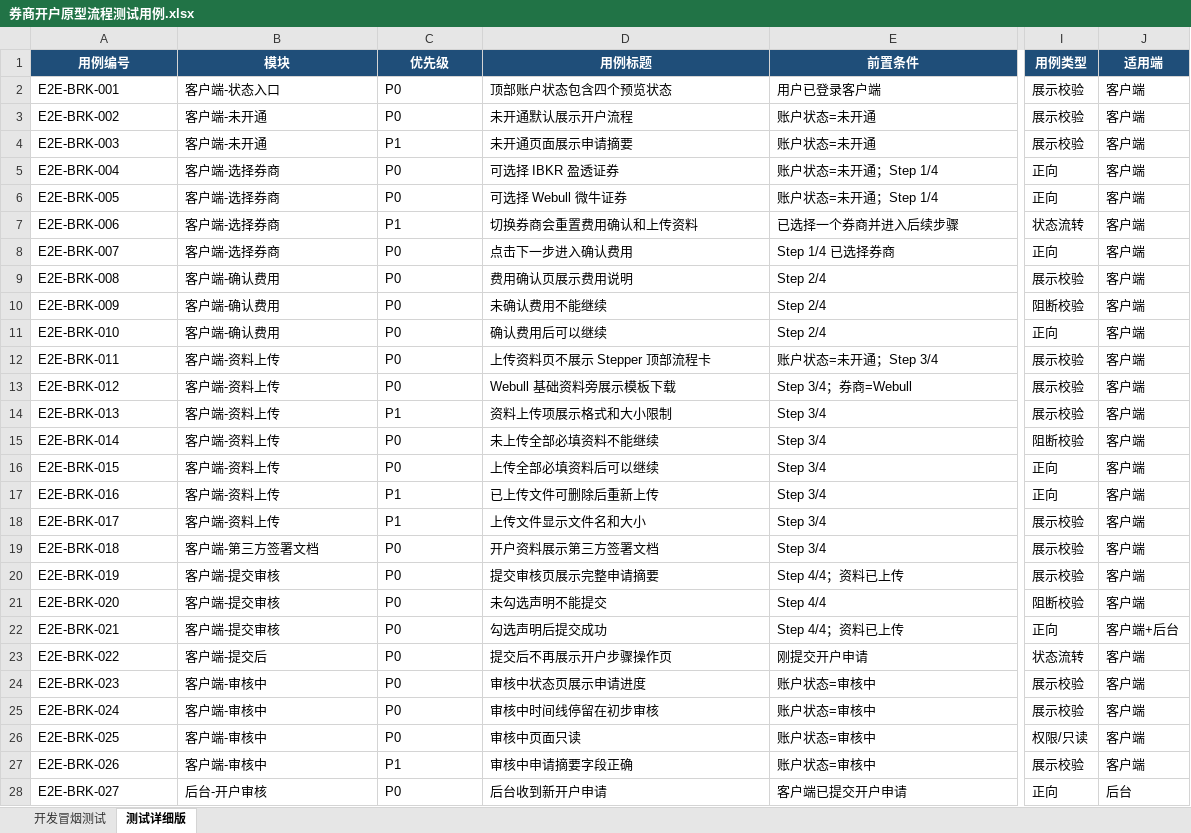
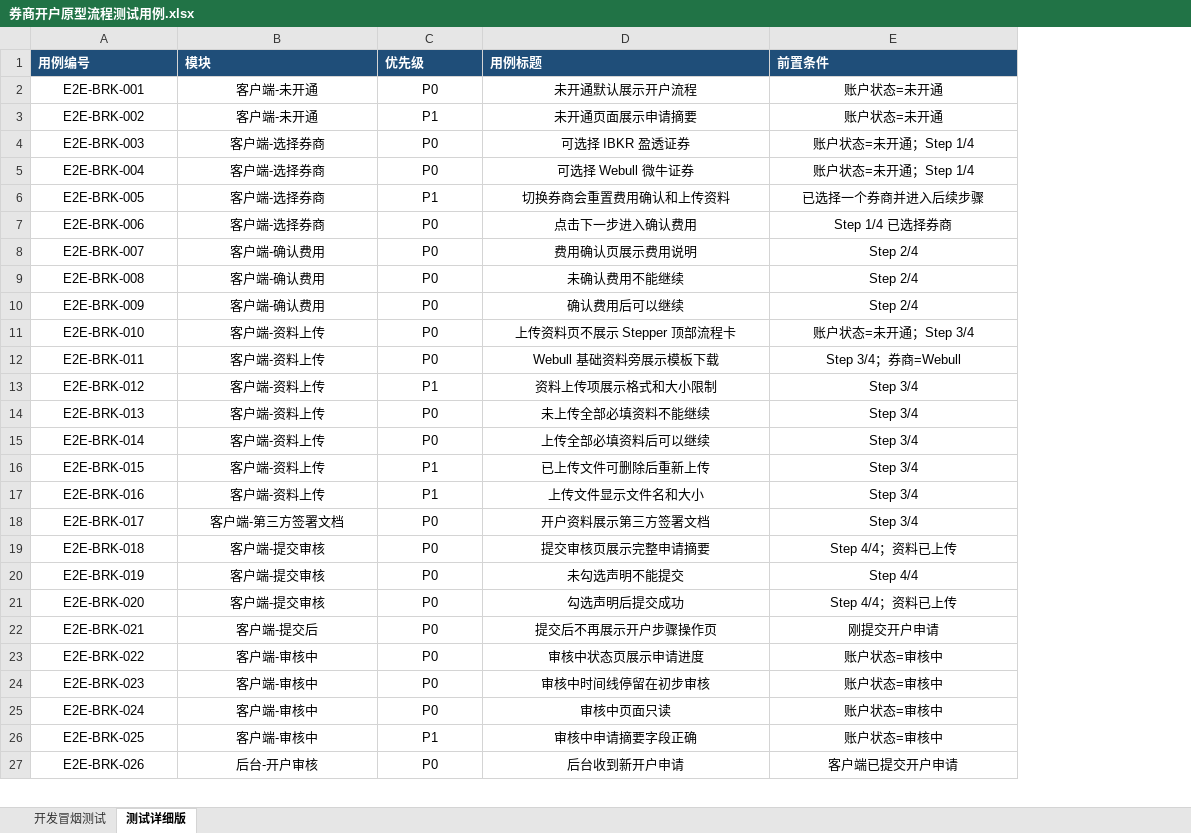
Before and after one commit to wanyaqi416-source/fidere-subfunc, an Excel workbook: docs/券商开户原型流程测试用例.xlsx, sheet 测试详细版, drawn as a sheet; only a part is shown, gaps mark what is left out; values as stored, in another font and other column widths than the file's, no borders; removed rows and columns are numbered as before the commit, all else as after; rows hold the shown columns only; the diff covers the shown part only; the diff names each change by its address in the sheet, - before the commit and + after, or states it on an @@ line.

Commit message:
Update 券商开户原型流程测试用例.xlsx

```diff
--- a/docs/券商开户原型流程测试用例.xlsx (sheet 测试详细版)
+++ b/docs/券商开户原型流程测试用例.xlsx (sheet 测试详细版)
-column I (用例类型), rows 3-28: 展示校验 | 展示校验 | 正向 | 正向 | 状态流转 | 正向 | 展示校验 | 阻断校验 | 正向 | 展示校验 | 展示校验 | 展示校验 | 阻断校验 | 正向 | 正向 | 展示校验 | 展示校验 | 展示校验 | 阻断校验 | 正向 | 状态流转 | 展示校验 | 展示校验 | 权限/只读 | 展示校验 | 正向
-column J (适用端), rows 3-28: 客户端 | 客户端 | 客户端 | 客户端 | 客户端 | 客户端 | 客户端 | 客户端 | 客户端 | 客户端 | 客户端 | 客户端 | 客户端 | 客户端 | 客户端 | 客户端 | 客户端 | 客户端 | 客户端 | 客户端+后台 | 客户端 | 客户端 | 客户端 | 客户端 | 客户端 | 后台
-A1:E1 alignment: center
+A1:E1 alignment: left
-row 2: E2E-BRK-001 | 客户端-状态入口 | P0 | 顶部账户状态包含四个预览状态 | 用户已登录客户端 | 展示校验 | 客户端
-A2 (用例编号): E2E-BRK-002
+A2 (用例编号): E2E-BRK-001
-A2:E27 alignment: left
+A2:E27 alignment: center
-A3 (用例编号): E2E-BRK-003
+A3 (用例编号): E2E-BRK-002
-A4 (用例编号): E2E-BRK-004
+A4 (用例编号): E2E-BRK-003
-A5 (用例编号): E2E-BRK-005
+A5 (用例编号): E2E-BRK-004
-A6 (用例编号): E2E-BRK-006
+A6 (用例编号): E2E-BRK-005
-A7 (用例编号): E2E-BRK-007
+A7 (用例编号): E2E-BRK-006
-A8 (用例编号): E2E-BRK-008
+A8 (用例编号): E2E-BRK-007
-A9 (用例编号): E2E-BRK-009
+A9 (用例编号): E2E-BRK-008
-A10 (用例编号): E2E-BRK-010
+A10 (用例编号): E2E-BRK-009
-A11 (用例编号): E2E-BRK-011
+A11 (用例编号): E2E-BRK-010
-A12 (用例编号): E2E-BRK-012
+A12 (用例编号): E2E-BRK-011
-A13 (用例编号): E2E-BRK-013
+A13 (用例编号): E2E-BRK-012
-A14 (用例编号): E2E-BRK-014
+A14 (用例编号): E2E-BRK-013
-A15 (用例编号): E2E-BRK-015
+A15 (用例编号): E2E-BRK-014
-A16 (用例编号): E2E-BRK-016
+A16 (用例编号): E2E-BRK-015
-A17 (用例编号): E2E-BRK-017
+A17 (用例编号): E2E-BRK-016
-A18 (用例编号): E2E-BRK-018
+A18 (用例编号): E2E-BRK-017
-A19 (用例编号): E2E-BRK-019
+A19 (用例编号): E2E-BRK-018
-A20 (用例编号): E2E-BRK-020
+A20 (用例编号): E2E-BRK-019
-A21 (用例编号): E2E-BRK-021
+A21 (用例编号): E2E-BRK-020
-A22 (用例编号): E2E-BRK-022
+A22 (用例编号): E2E-BRK-021
-A23 (用例编号): E2E-BRK-023
+A23 (用例编号): E2E-BRK-022
-A24 (用例编号): E2E-BRK-024
+A24 (用例编号): E2E-BRK-023
-A25 (用例编号): E2E-BRK-025
+A25 (用例编号): E2E-BRK-024
-A26 (用例编号): E2E-BRK-026
+A26 (用例编号): E2E-BRK-025
-A27 (用例编号): E2E-BRK-027
+A27 (用例编号): E2E-BRK-026
```
Also changed, not shown: 1 added row, 1 removed row, 63 edited cells and cell formats elsewhere in this sheet.
